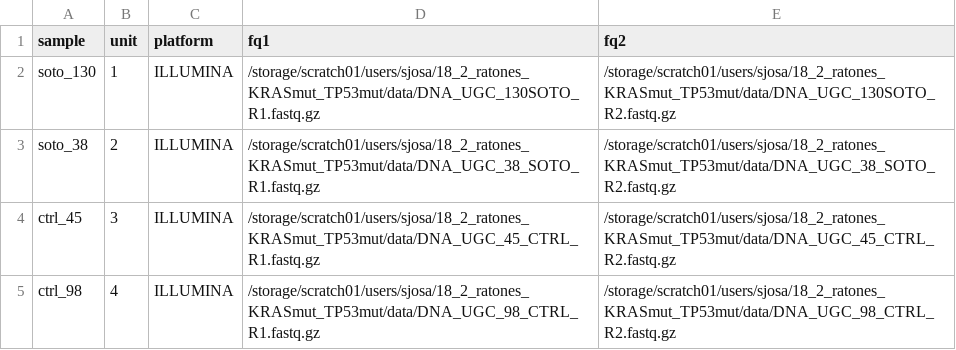
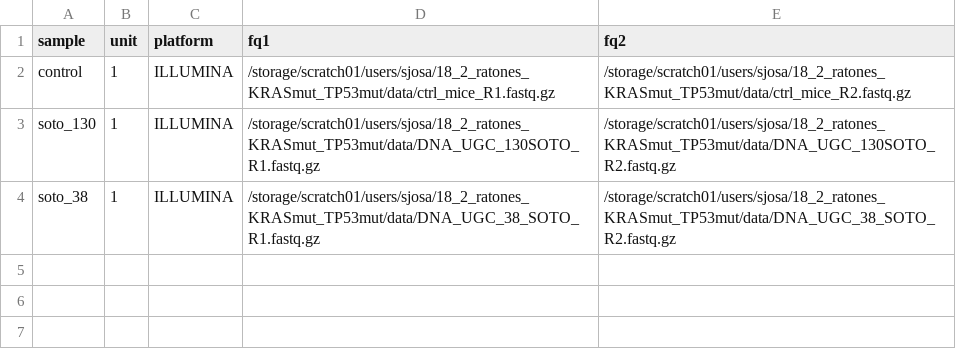
Before and after one commit to pazareslab/vc_mouse, a TSV file: units.tsv, drawn as a sheet.

```diff
--- a/units.tsv
+++ b/units.tsv
@@ -1,5 +1,4 @@
 sample	unit	platform	fq1	fq2
+control	1	ILLUMINA	/storage/scratch01/users/sjosa/18_2_ratones_KRASmut_TP53mut/data/ctrl_mice_R1.fastq.gz	/storage/scratch01/users/sjosa/18_2_ratones_KRASmut_TP53mut/data/ctrl_mice_R2.fastq.gz
 soto_130	1	ILLUMINA	/storage/scratch01/users/sjosa/18_2_ratones_KRASmut_TP53mut/data/DNA_UGC_130SOTO_R1.fastq.gz	/storage/scratch01/users/sjosa/18_2_ratones_KRASmut_TP53mut/data/DNA_UGC_130SOTO_R2.fastq.gz
-soto_38	2	ILLUMINA	/storage/scratch01/users/sjosa/18_2_ratones_KRASmut_TP53mut/data/DNA_UGC_38_SOTO_R1.fastq.gz	/storage/scratch01/users/sjosa/18_2_ratones_KRASmut_TP53mut/data/DNA_UGC_38_SOTO_R2.fastq.gz
-ctrl_45	3	ILLUMINA	/storage/scratch01/users/sjosa/18_2_ratones_KRASmut_TP53mut/data/DNA_UGC_45_CTRL_R1.fastq.gz	/storage/scratch01/users/sjosa/18_2_ratones_KRASmut_TP53mut/data/DNA_UGC_45_CTRL_R2.fastq.gz
-ctrl_98	4	ILLUMINA	/storage/scratch01/users/sjosa/18_2_ratones_KRASmut_TP53mut/data/DNA_UGC_98_CTRL_R1.fastq.gz	/storage/scratch01/users/sjosa/18_2_ratones_KRASmut_TP53mut/data/DNA_UGC_98_CTRL_R2.fastq.gz
+soto_38	1	ILLUMINA	/storage/scratch01/users/sjosa/18_2_ratones_KRASmut_TP53mut/data/DNA_UGC_38_SOTO_R1.fastq.gz	/storage/scratch01/users/sjosa/18_2_ratones_KRASmut_TP53mut/data/DNA_UGC_38_SOTO_R2.fastq.gz
```
Also changed, not shown: 2 other files.
